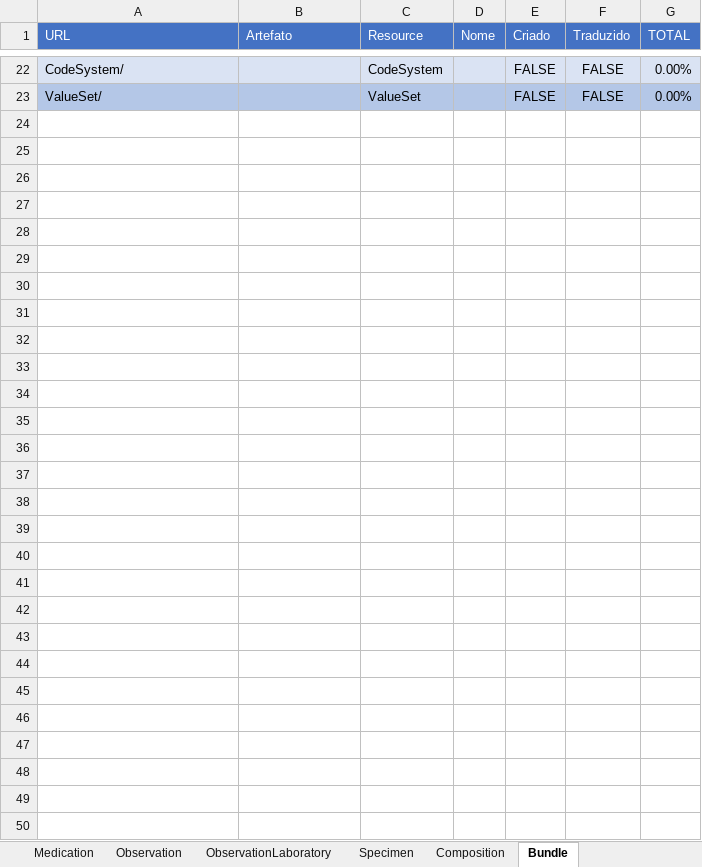
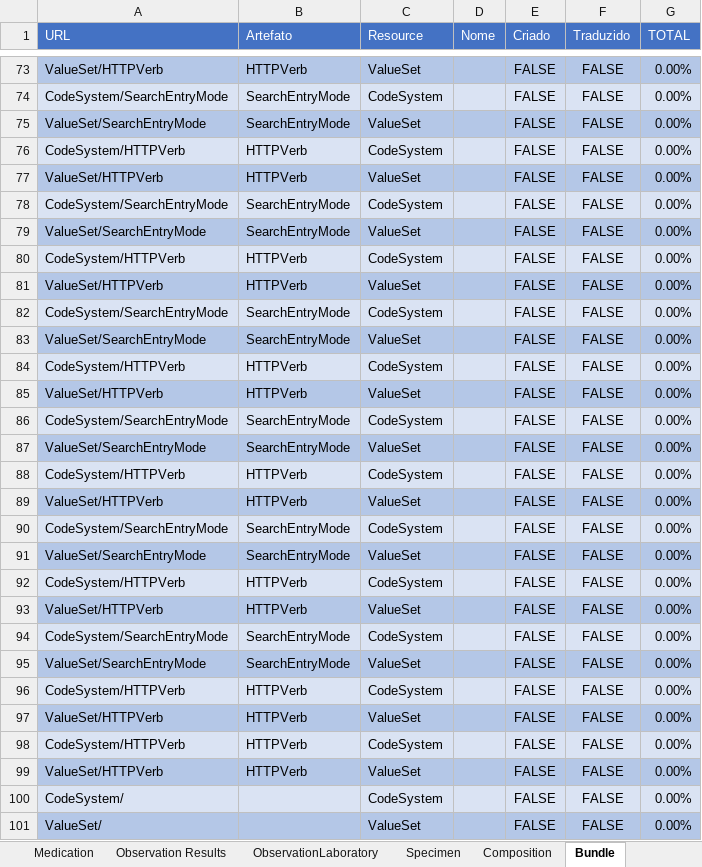
Before and after one commit to moaassis/https-git-codecommit.sa-east-1.amazonaws.com-v1-repos-ips-brasil-documentos, an Excel workbook: Gestão do Projeto/Indicadores/SumarioIndicadores.xlsx, sheet Bundle, drawn as a sheet; only a part is shown, gaps mark what is left out; values as stored, in another font and other column widths than the file's, no borders; the diff covers the shown part only; the diff names each change by its address in the sheet, - before the commit and + after, or states it on an @@ line.

```diff
--- a/Gestão do Projeto/Indicadores/SumarioIndicadores.xlsx (sheet Bundle)
+++ b/Gestão do Projeto/Indicadores/SumarioIndicadores.xlsx (sheet Bundle)
-sheet tab: Observation
+sheet tab: Observation Results
+row 73: ValueSet/HTTPVerb | HTTPVerb | ValueSet |  | FALSE | FALSE | 0.00%
+row 74: CodeSystem/SearchEntryMode | SearchEntryMode | CodeSystem |  | FALSE | FALSE | 0.00%
+row 75: ValueSet/SearchEntryMode | SearchEntryMode | ValueSet |  | FALSE | FALSE | 0.00%
+row 76: CodeSystem/HTTPVerb | HTTPVerb | CodeSystem |  | FALSE | FALSE | 0.00%
+row 77: ValueSet/HTTPVerb | HTTPVerb | ValueSet |  | FALSE | FALSE | 0.00%
+row 78: CodeSystem/SearchEntryMode | SearchEntryMode | CodeSystem |  | FALSE | FALSE | 0.00%
+row 79: ValueSet/SearchEntryMode | SearchEntryMode | ValueSet |  | FALSE | FALSE | 0.00%
+row 80: CodeSystem/HTTPVerb | HTTPVerb | CodeSystem |  | FALSE | FALSE | 0.00%
+row 81: ValueSet/HTTPVerb | HTTPVerb | ValueSet |  | FALSE | FALSE | 0.00%
+row 82: CodeSystem/SearchEntryMode | SearchEntryMode | CodeSystem |  | FALSE | FALSE | 0.00%
+row 83: ValueSet/SearchEntryMode | SearchEntryMode | ValueSet |  | FALSE | FALSE | 0.00%
+row 84: CodeSystem/HTTPVerb | HTTPVerb | CodeSystem |  | FALSE | FALSE | 0.00%
+row 85: ValueSet/HTTPVerb | HTTPVerb | ValueSet |  | FALSE | FALSE | 0.00%
+row 86: CodeSystem/SearchEntryMode | SearchEntryMode | CodeSystem |  | FALSE | FALSE | 0.00%
+row 87: ValueSet/SearchEntryMode | SearchEntryMode | ValueSet |  | FALSE | FALSE | 0.00%
+row 88: CodeSystem/HTTPVerb | HTTPVerb | CodeSystem |  | FALSE | FALSE | 0.00%
+row 89: ValueSet/HTTPVerb | HTTPVerb | ValueSet |  | FALSE | FALSE | 0.00%
+row 90: CodeSystem/SearchEntryMode | SearchEntryMode | CodeSystem |  | FALSE | FALSE | 0.00%
+row 91: ValueSet/SearchEntryMode | SearchEntryMode | ValueSet |  | FALSE | FALSE | 0.00%
+row 92: CodeSystem/HTTPVerb | HTTPVerb | CodeSystem |  | FALSE | FALSE | 0.00%
+row 93: ValueSet/HTTPVerb | HTTPVerb | ValueSet |  | FALSE | FALSE | 0.00%
+row 94: CodeSystem/SearchEntryMode | SearchEntryMode | CodeSystem |  | FALSE | FALSE | 0.00%
+row 95: ValueSet/SearchEntryMode | SearchEntryMode | ValueSet |  | FALSE | FALSE | 0.00%
+row 96: CodeSystem/HTTPVerb | HTTPVerb | CodeSystem |  | FALSE | FALSE | 0.00%
+row 97: ValueSet/HTTPVerb | HTTPVerb | ValueSet |  | FALSE | FALSE | 0.00%
+row 98: CodeSystem/HTTPVerb | HTTPVerb | CodeSystem |  | FALSE | FALSE | 0.00%
+row 99: ValueSet/HTTPVerb | HTTPVerb | ValueSet |  | FALSE | FALSE | 0.00%
```
Also changed, not shown: 51 added rows and 40 edited cells elsewhere in this sheet, sheet Composition, sheet Immunization, sheet AllergyIntolerance, sheet Condition, sheet Sumario, sheet Observation Results, 6 more sheets, formulas that keep their value.
